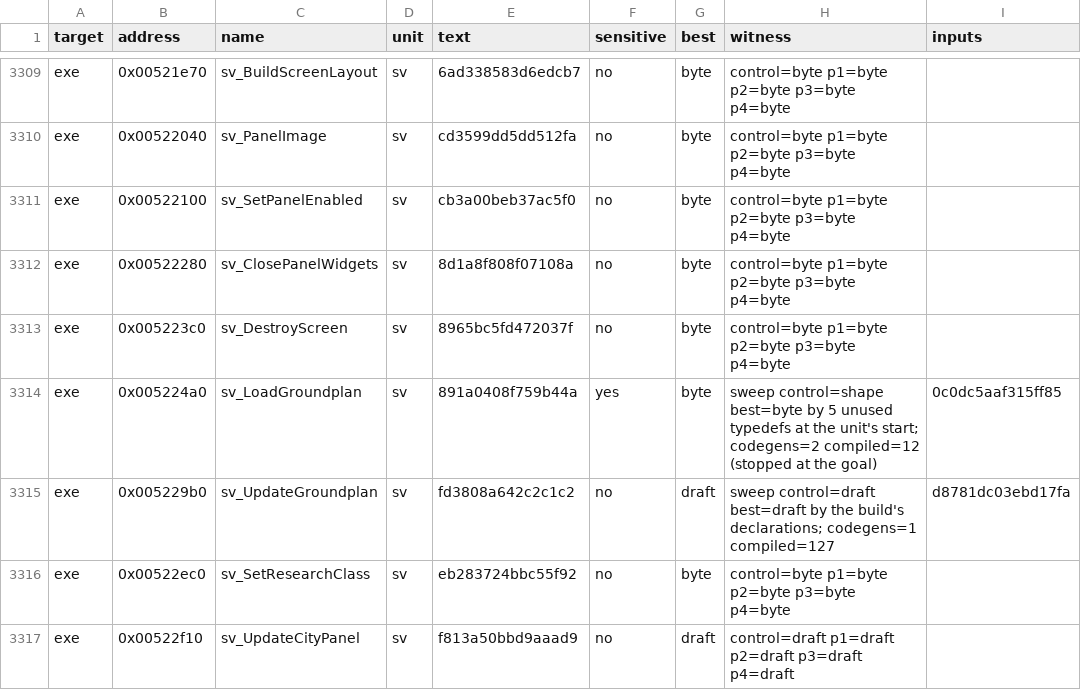
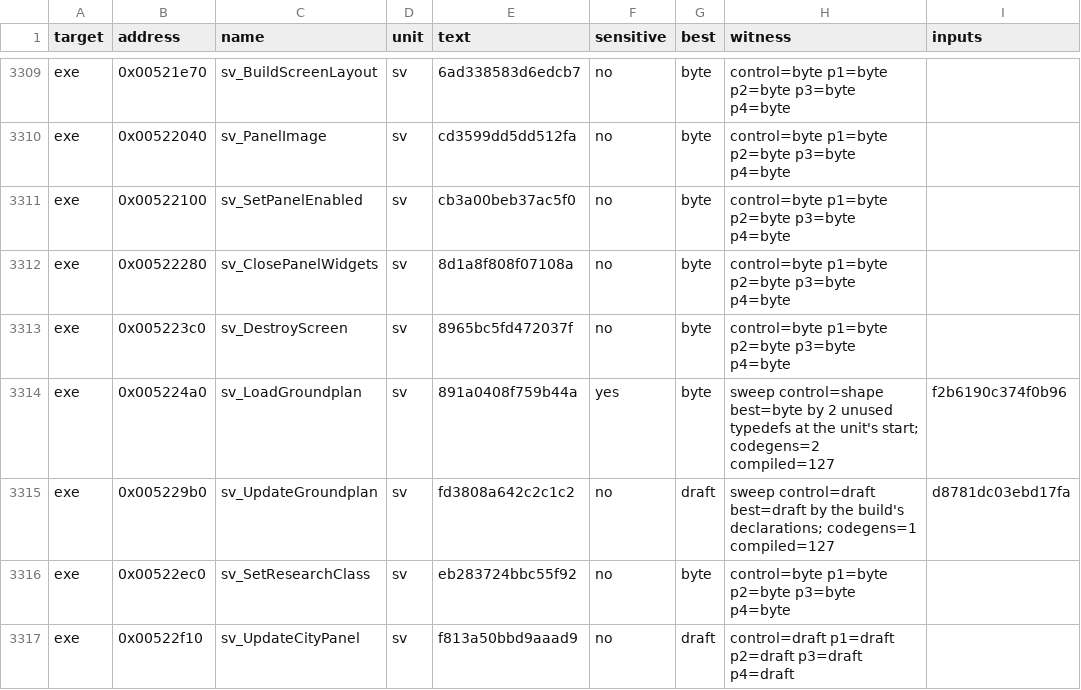
Before and after one commit to guildhaus/reguild, a TSV file: ledger/tiebreak.tsv, drawn as a sheet; only a part is shown, gaps mark what is left out.

```diff
--- a/ledger/tiebreak.tsv
+++ b/ledger/tiebreak.tsv
@@ -3313,3 +3313,3 @@ exe	0x00522280	sv_ClosePanelWidgets	sv	8d1a8f808f07108a	no	byte	control=byte p1=
 exe	0x005223c0	sv_DestroyScreen	sv	8965bc5fd472037f	no	byte	control=byte p1=byte p2=byte p3=byte p4=byte	
-exe	0x005224a0	sv_LoadGroundplan	sv	891a0408f759b44a	yes	byte	sweep control=shape best=byte by 5 unused typedefs at the unit's start; codegens=2 compiled=12 (stopped at the goal)	0c0dc5aaf315ff85
+exe	0x005224a0	sv_LoadGroundplan	sv	891a0408f759b44a	yes	byte	sweep control=shape best=byte by 2 unused typedefs at the unit's start; codegens=2 compiled=127	f2b6190c374f0b96
 exe	0x005229b0	sv_UpdateGroundplan	sv	fd3808a642c2c1c2	no	draft	sweep control=draft best=draft by the build's declarations; codegens=1 compiled=127	d8781dc03ebd17fa
```
Also changed, not shown: 1 other file.
